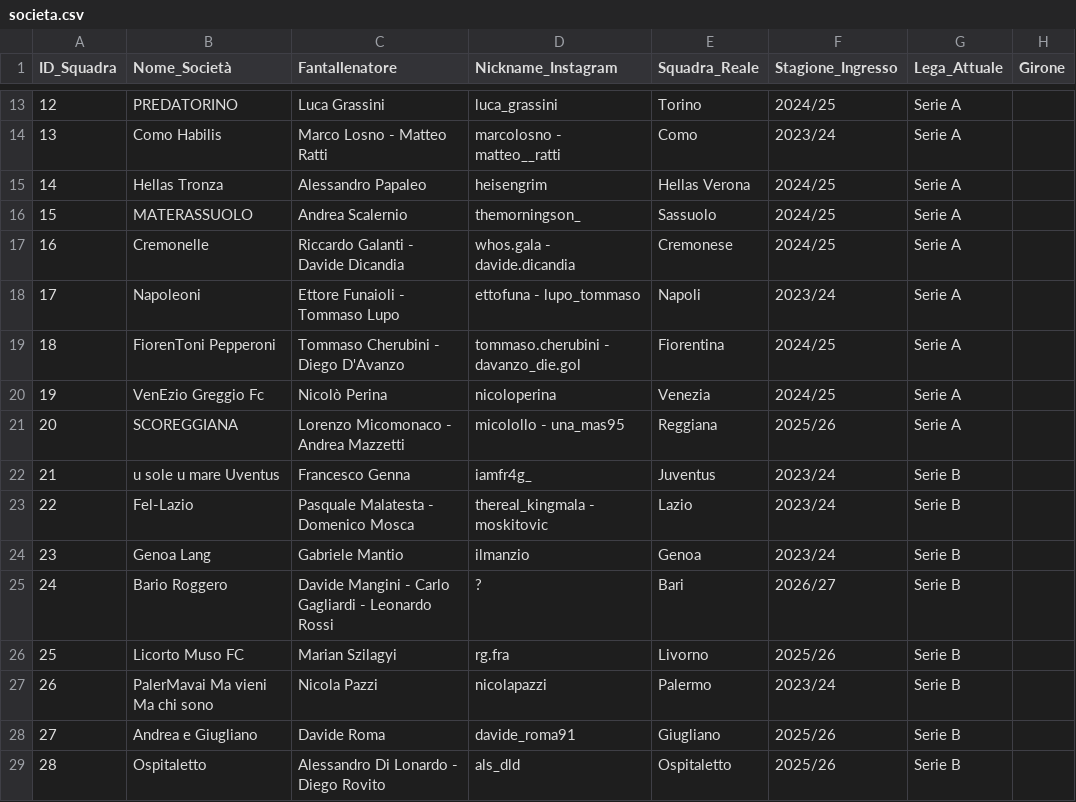
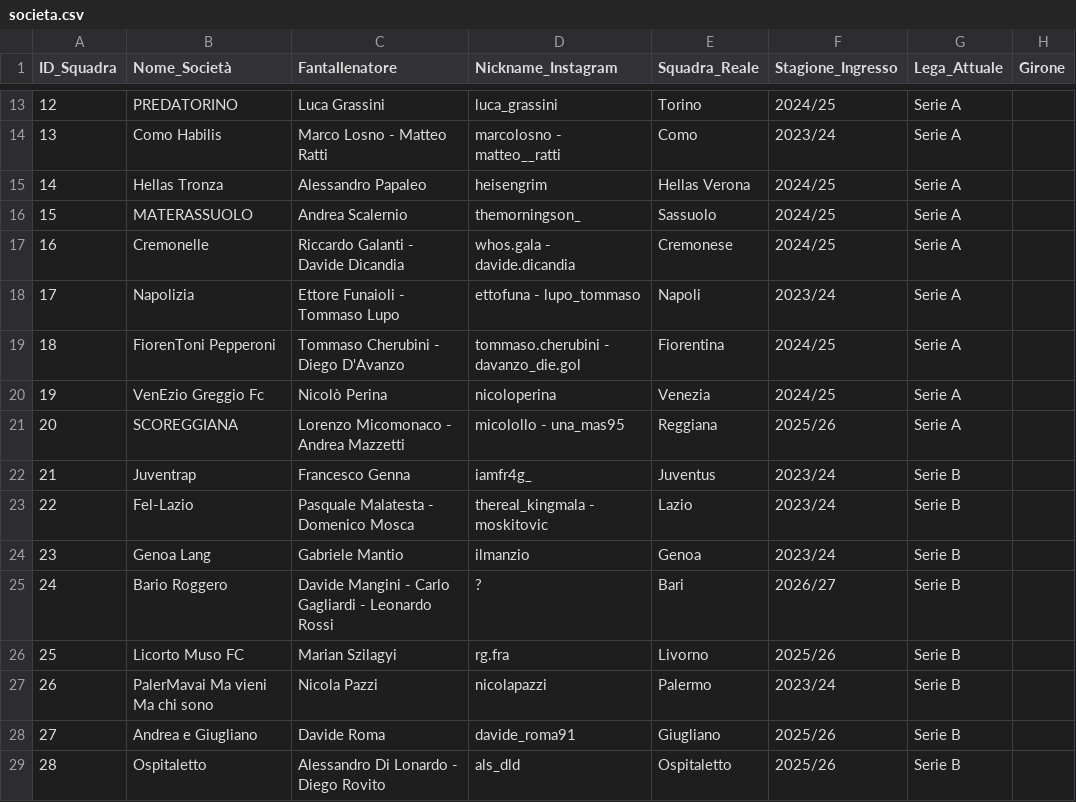
Before and after one commit to FedericoRavenna4/il-fanta-a-20, a CSV file: data/societa.csv, drawn as a sheet; only a part is shown, gaps mark what is left out; the diff names each change by its address in the sheet, - before the commit and + after, or states it on an @@ line.

```diff
--- a/data/societa.csv
+++ b/data/societa.csv
-B18 (Nome_Società): Napoleoni
+B18 (Nome_Società): Napolizia
-B22 (Nome_Società): u sole u mare Uventus
+B22 (Nome_Società): Juventrap
```
Also changed, not shown: 11 other files.
